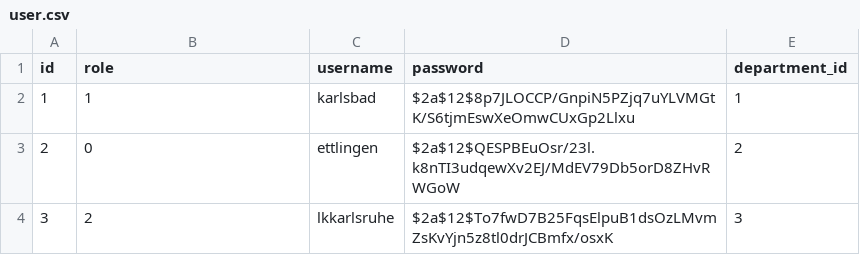
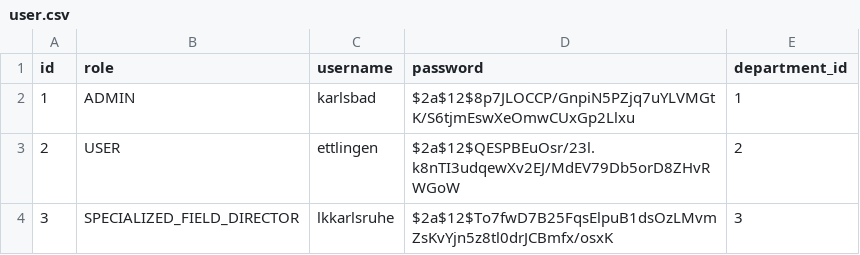
Before and after one commit to jf-landkreis-karlsruhe/lager-melder, a CSV file: attendee/src/main/resources/db/mocks/user.csv, drawn as a sheet.

```diff
--- a/attendee/src/main/resources/db/mocks/user.csv
+++ b/attendee/src/main/resources/db/mocks/user.csv
@@ -1,4 +1,4 @@
 id;role;username;password;department_id
-1;1;karlsbad;$2a$12$8p7JLOCCP/GnpiN5PZjq7uYLVMGtK/S6tjmEswXeOmwCUxGp2Llxu;1
-2;0;ettlingen;$2a$12$QESPBEuOsr/23l.k8nTI3udqewXv2EJ/MdEV79Db5orD8ZHvRWGoW;2
-3;2;lkkarlsruhe;$2a$12$To7fwD7B25FqsElpuB1dsOzLMvmZsKvYjn5z8tl0drJCBmfx/osxK;3
+1;ADMIN;karlsbad;$2a$12$8p7JLOCCP/GnpiN5PZjq7uYLVMGtK/S6tjmEswXeOmwCUxGp2Llxu;1
+2;USER;ettlingen;$2a$12$QESPBEuOsr/23l.k8nTI3udqewXv2EJ/MdEV79Db5orD8ZHvRWGoW;2
+3;SPECIALIZED_FIELD_DIRECTOR;lkkarlsruhe;$2a$12$To7fwD7B25FqsElpuB1dsOzLMvmZsKvYjn5z8tl0drJCBmfx/osxK;3
```
Also changed, not shown: 1 other file.
